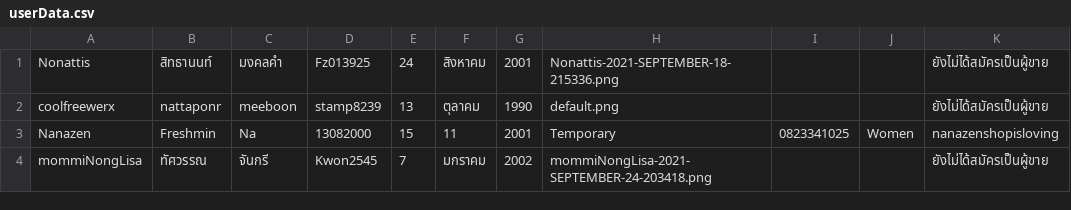
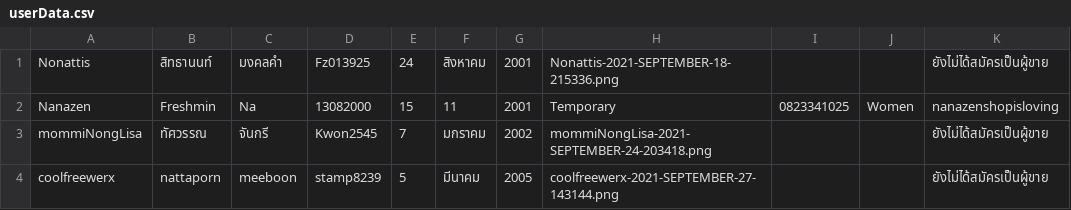
Before and after one commit to Coolfreewerx/book-shop, a CSV file: csv-data/userData.csv, drawn as a sheet; removed rows and columns are numbered as before the commit, all else as after; the diff names each change by its address in the sheet, - before the commit and + after, or states it on an @@ line.

```diff
--- a/csv-data/userData.csv
+++ b/csv-data/userData.csv
-row 2: coolfreewerx | nattaponr | meeboon | stamp8239 | 13 | ตุลาคม | 1990 | default.png |  |  | ยังไม่ได้สมัครเป็นผู้ขาย
+row 4: coolfreewerx | nattaporn | meeboon | stamp8239 | 5 | มีนาคม | 2005 | coolfreewerx-2021-SEPTEMBER-27-143144.png |  |  | ยังไม่ได้สมัครเป็นผู้ขาย
```
Also changed, not shown: 5 other files.
